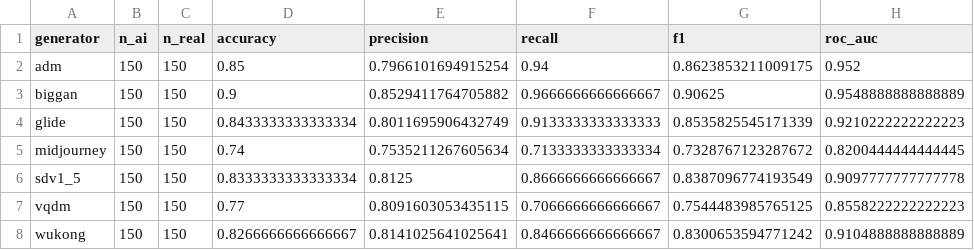
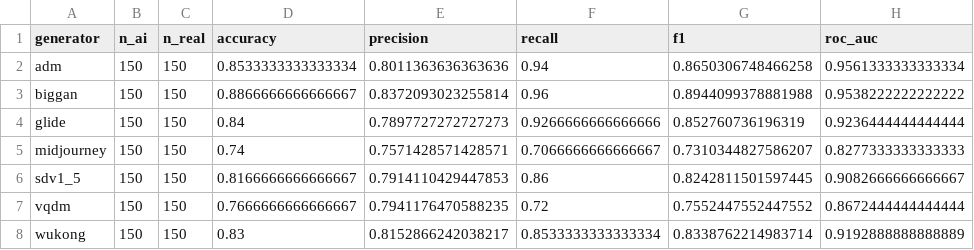
Before and after one commit to ValentinaTosic/robust-ai-image-detection, a CSV file: results/metrics/resnet18/per_generator_metrics.csv, drawn as a sheet.

```diff
--- a/results/metrics/resnet18/per_generator_metrics.csv
+++ b/results/metrics/resnet18/per_generator_metrics.csv
@@ -1,8 +1,8 @@
 generator,n_ai,n_real,accuracy,precision,recall,f1,roc_auc
-adm,150,150,0.85,0.7966101694915254,0.94,0.8623853211009175,0.952
-biggan,150,150,0.9,0.8529411764705882,0.9666666666666667,0.90625,0.9548888888888889
-glide,150,150,0.8433333333333334,0.8011695906432749,0.9133333333333333,0.8535825545171339,0.9210222222222223
-midjourney,150,150,0.74,0.7535211267605634,0.7133333333333334,0.7328767123287672,0.8200444444444445
-sdv1_5,150,150,0.8333333333333334,0.8125,0.8666666666666667,0.8387096774193549,0.9097777777777778
-vqdm,150,150,0.77,0.8091603053435115,0.7066666666666667,0.7544483985765125,0.8558222222222223
-wukong,150,150,0.8266666666666667,0.8141025641025641,0.8466666666666667,0.8300653594771242,0.9104888888888889
+adm,150,150,0.8533333333333334,0.8011363636363636,0.94,0.8650306748466258,0.9561333333333334
+biggan,150,150,0.8866666666666667,0.8372093023255814,0.96,0.8944099378881988,0.9538222222222222
+glide,150,150,0.84,0.7897727272727273,0.9266666666666666,0.852760736196319,0.9236444444444444
+midjourney,150,150,0.74,0.7571428571428571,0.7066666666666667,0.7310344827586207,0.8277333333333333
+sdv1_5,150,150,0.8166666666666667,0.7914110429447853,0.86,0.8242811501597445,0.9082666666666667
+vqdm,150,150,0.7666666666666667,0.7941176470588235,0.72,0.7552447552447552,0.8672444444444444
+wukong,150,150,0.83,0.8152866242038217,0.8533333333333334,0.8338762214983714,0.9192888888888889
```
Also changed, not shown: results/metrics/resnet18/test_predictions.csv, results/metrics/resnet18/training_history.csv, 6 other files.
